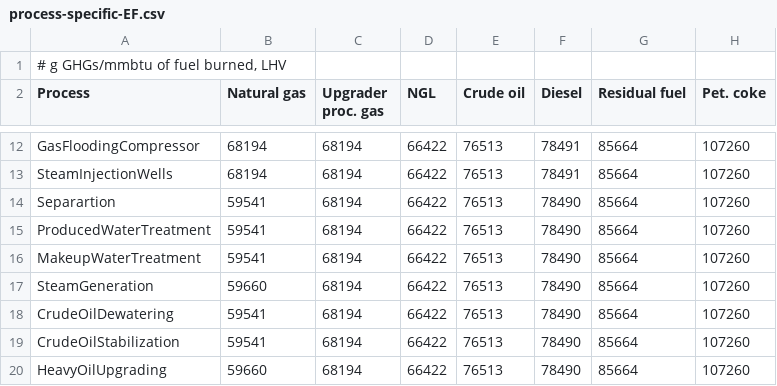
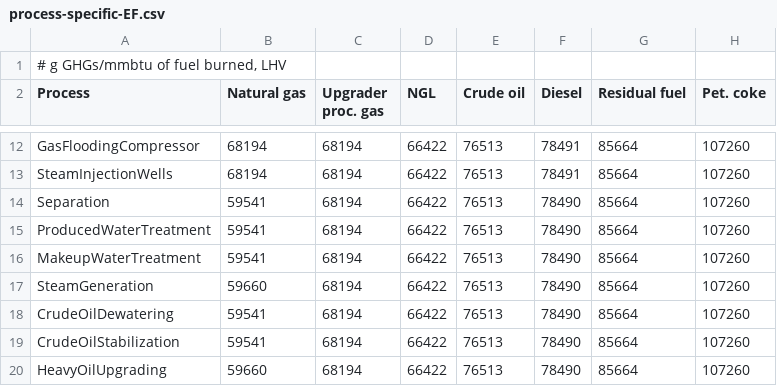
Before and after one commit to msmasnadi/OPGEEv4, a CSV file: opgee/tables/process-specific-EF.csv, drawn as a sheet; only a part is shown, gaps mark what is left out.

Commit message:
finish emissions for downhole_pump.py, separation.py and crude_oil_dewatering.py

```diff
--- a/opgee/tables/process-specific-EF.csv
+++ b/opgee/tables/process-specific-EF.csv
@@ -13,3 +13,3 @@ GasFloodingCompressor,68194,68194,66422,76513,78491,85664,107260
 SteamInjectionWells,68194,68194,66422,76513,78491,85664,107260
-Separartion,59541,68194,66422,76513,78490,85664,107260
+Separation,59541,68194,66422,76513,78490,85664,107260
 ProducedWaterTreatment,59541,68194,66422,76513,78490,85664,107260
```
Also changed, not shown: 5 other files.
